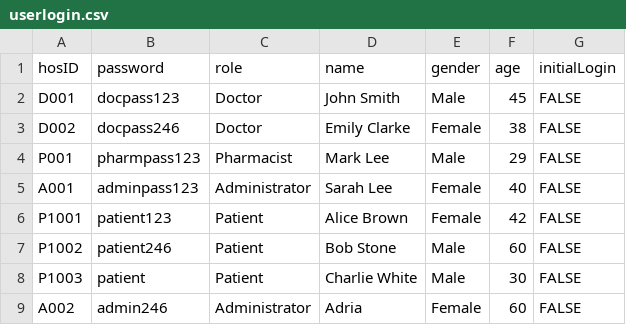
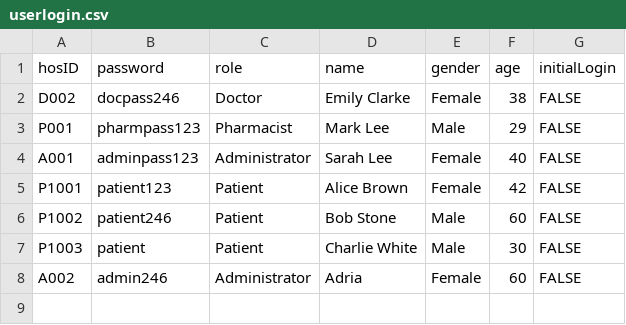
Before and after one commit to dcjh/SC2002-OOP-Group2, a CSV file: src/Data/Assets/userlogin.csv, drawn as a sheet; the diff names each change by its address in the sheet, - before the commit and + after, or states it on an @@ line.

```diff
--- a/src/Data/Assets/userlogin.csv
+++ b/src/Data/Assets/userlogin.csv
-row 2: D001 | docpass123 | Doctor | John Smith | Male | 45 | FALSE
```
Also changed, not shown: src/Data/Assets/Staff_List.csv, 2 other files.
